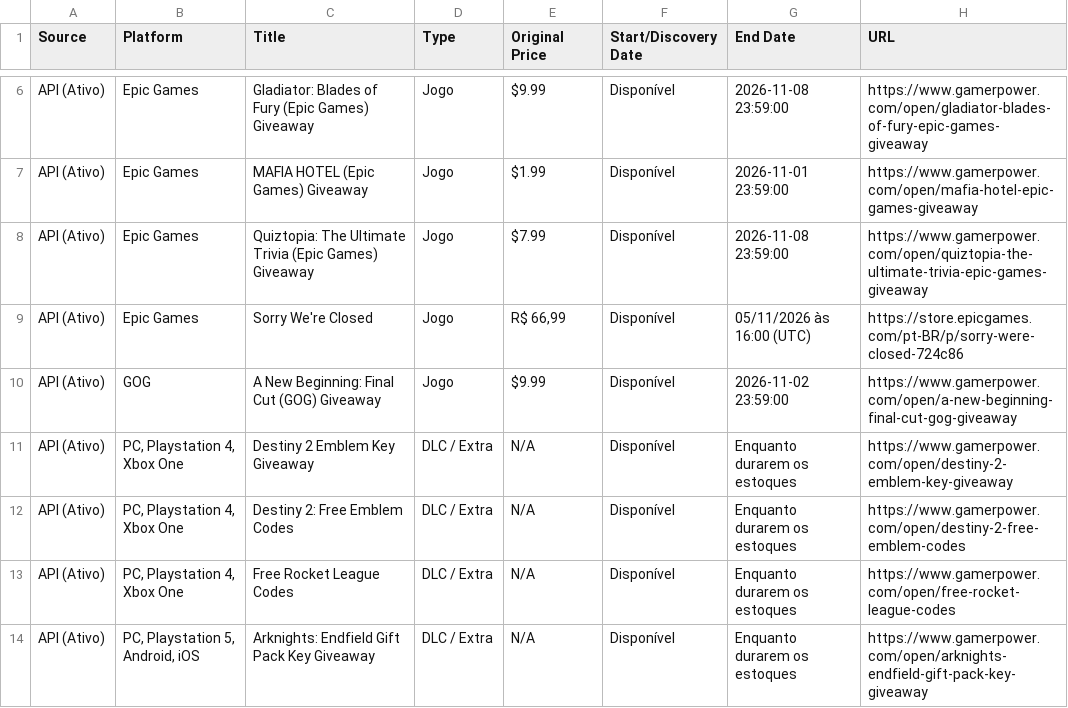
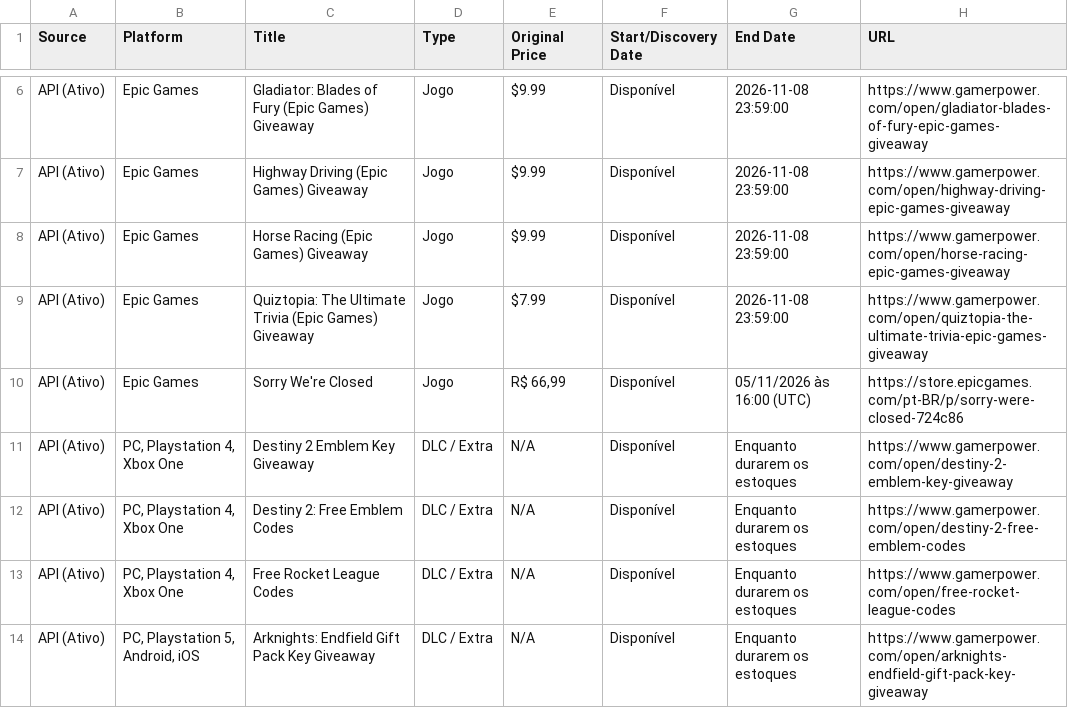
Before and after one commit to yuriluna85/games-for-free, a CSV file: games_data.csv, drawn as a sheet; only a part is shown, gaps mark what is left out; removed rows and columns are numbered as before the commit, all else as after; the diff covers the shown part only; the diff names each change by its address in the sheet, - before the commit and + after, or states it on an @@ line.

```diff
--- a/games_data.csv
+++ b/games_data.csv
+row 7: API (Ativo) | Epic Games | Highway Driving (Epic Games) Giveaway | Jogo | $9.99 | Disponível | 2026-11-08 23:59:00 | https://www.gamerpower.com/open/highway-driving-epic-games-giveaway
-C8 (Title): MAFIA HOTEL (Epic Games) Giveaway
+C8 (Title): Horse Racing (Epic Games) Giveaway
-E8 (Original Price): $1.99
+E8 (Original Price): $9.99
-G8 (End Date): 2026-11-01 23:59:00
+G8 (End Date): 2026-11-08 23:59:00
-H8 (URL): https://www.gamerpower.com/open/mafia-hotel-epic-games-giveaway
+H8 (URL): https://www.gamerpower.com/open/horse-racing-epic-games-giveaway
-row 10: API (Ativo) | GOG | A New Beginning: Final Cut (GOG) Giveaway | Jogo | $9.99 | Disponível | 2026-11-02 23:59:00 | https://www.gamerpower.com/open/a-new-beginning-final-cut-gog-giveaway
```
Also changed, not shown: 2 added rows and 3 removed rows elsewhere in this file, 5 other files.
